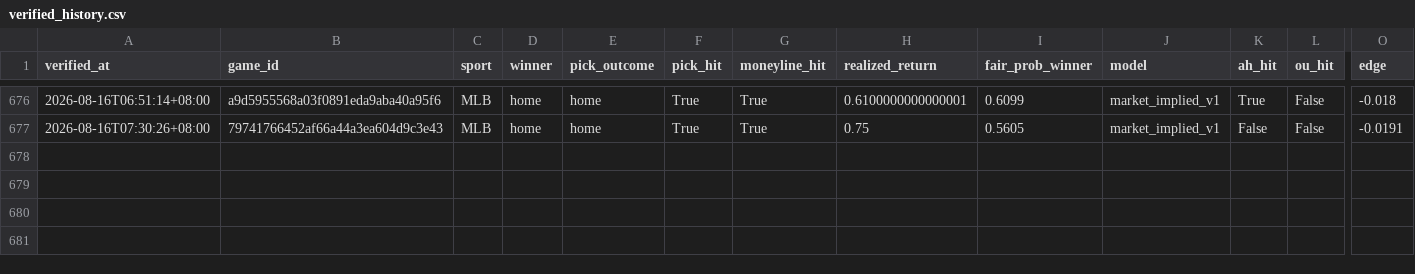
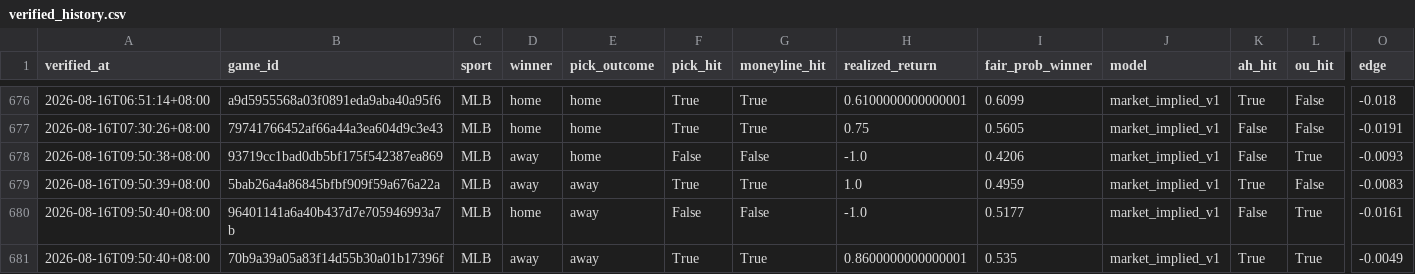
Before and after one commit to Chun427/sports-prediction-bot, a CSV file: verified_history.csv, drawn as a sheet; only a part is shown, gaps mark what is left out; rows hold the shown columns only; the diff names each change by its address in the sheet, - before the commit and + after, or states it on an @@ line.

```diff
--- a/verified_history.csv
+++ b/verified_history.csv
+row 678: 2026-08-16T09:50:38+08:00 | 93719cc1bad0db5bf175f542387ea869 | MLB | away | home | False | False | -1.0 | 0.4206 | market_implied_v1 | False | True | -0.0093
+row 679: 2026-08-16T09:50:39+08:00 | 5bab26a4a86845bfbf909f59a676a22a | MLB | away | away | True | True | 1.0 | 0.4959 | market_implied_v1 | True | False | -0.0083
+row 680: 2026-08-16T09:50:40+08:00 | 96401141a6a40b437d7e705946993a7b | MLB | home | away | False | False | -1.0 | 0.5177 | market_implied_v1 | False | True | -0.0161
+row 681: 2026-08-16T09:50:40+08:00 | 70b9a39a05a83f14d55b30a01b17396f | MLB | away | away | True | True | 0.8600000000000001 | 0.535 | market_implied_v1 | True | True | -0.0049
```
Also changed, not shown: 3 other files.
